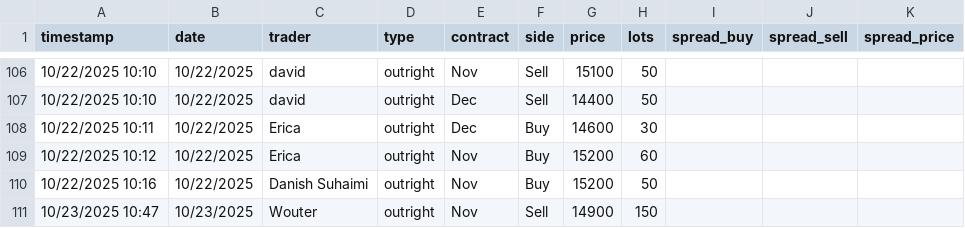
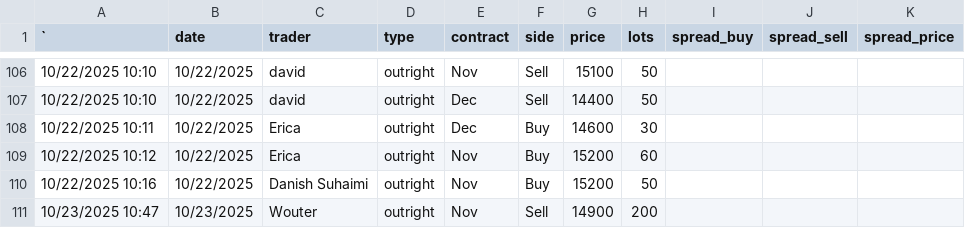
Before and after one commit to WouterVossen/PMX, a CSV file: data/trader_log_template.csv, drawn as a sheet; only a part is shown, gaps mark what is left out; the diff names each change by its address in the sheet, - before the commit and + after, or states it on an @@ line.

Commit message:
Add files via upload

```diff
--- a/data/trader_log_template.csv
+++ b/data/trader_log_template.csv
-A1: timestamp
+A1: `
-H111 (lots): 150
+H111 (lots): 200
```
